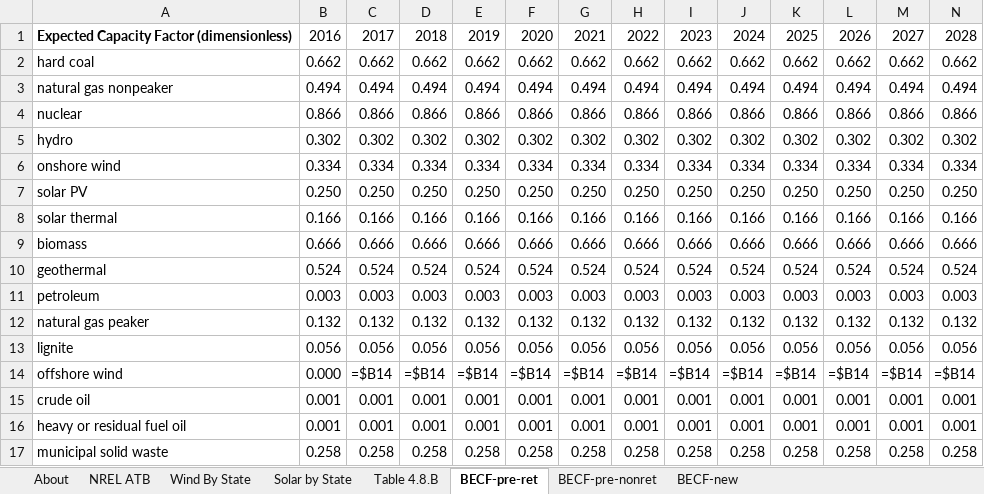
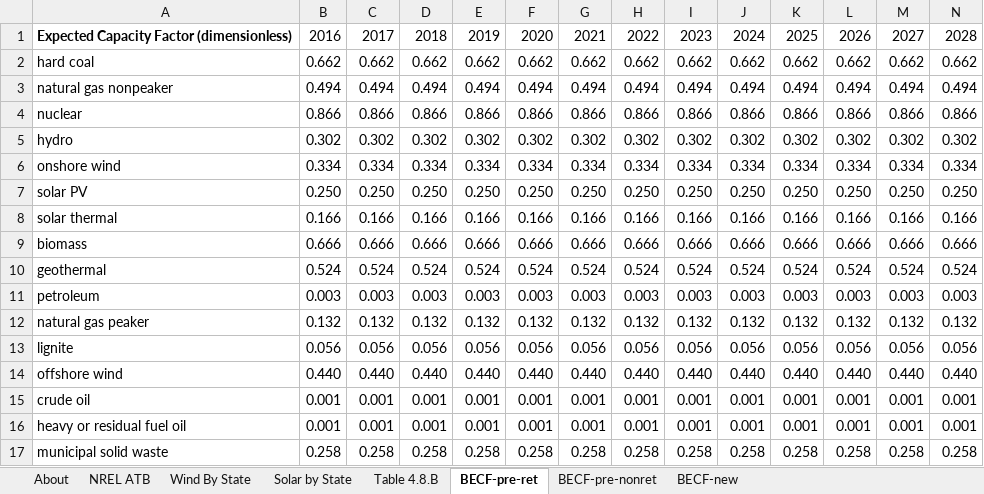
Before and after one commit to EnergyInnovation/eps-colorado, an Excel workbook: InputData/elec/BECF/BAU Expected Capacity Factors.xlsx, sheet BECF-pre-ret, drawn as a sheet; only a part is shown; values as stored, in another font and other column widths than the file's, no borders; formulas without a stored value are shown as written; the diff covers the shown part only; the diff names each change by its address in the sheet, - before the commit and + after, or states it on an @@ line.

Commit message:
Updated BECF

```diff
--- a/InputData/elec/BECF/BAU Expected Capacity Factors.xlsx (sheet BECF-pre-ret)
+++ b/InputData/elec/BECF/BAU Expected Capacity Factors.xlsx (sheet BECF-pre-ret)
-B14: 0.000
+B14: 0.440
-C14: =$B14
+C14: 0.440
-D14: =$B14
+D14: 0.440
-E14: =$B14
+E14: 0.440
-F14: =$B14
+F14: 0.440
-G14: =$B14
+G14: 0.440
-H14: =$B14
+H14: 0.440
-I14: =$B14
+I14: 0.440
-J14: =$B14
+J14: 0.440
-K14: =$B14
+K14: 0.440
-L14: =$B14
+L14: 0.440
-M14: =$B14
+M14: 0.440
-N14: =$B14
+N14: 0.440
```
Also changed, not shown: 22 edited cells elsewhere in this sheet, 2 other files.
